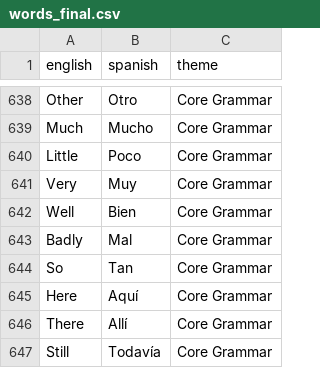
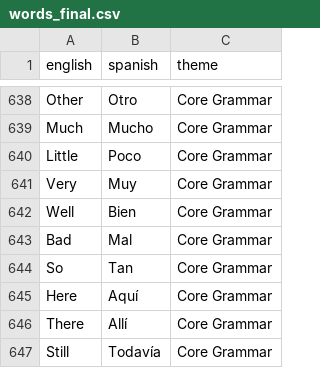
Before and after one commit to barryhea/espanyolo, a CSV file: supabase/words_final.csv, drawn as a sheet; only a part is shown, gaps mark what is left out.

```diff
--- a/supabase/words_final.csv
+++ b/supabase/words_final.csv
@@ -642,3 +642,3 @@ Very,Muy,Core Grammar
 Well,Bien,Core Grammar
-Badly,Mal,Core Grammar
+Bad,Mal,Core Grammar
 So,Tan,Core Grammar
```
Also changed, not shown: 5 other files.
